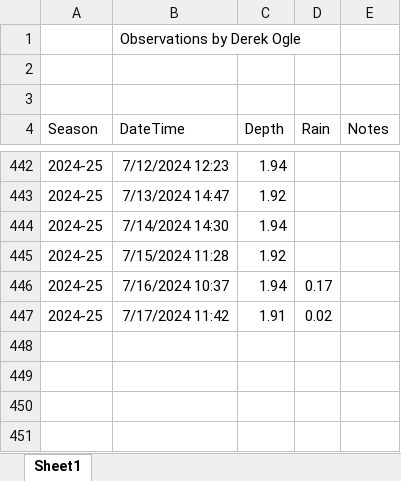
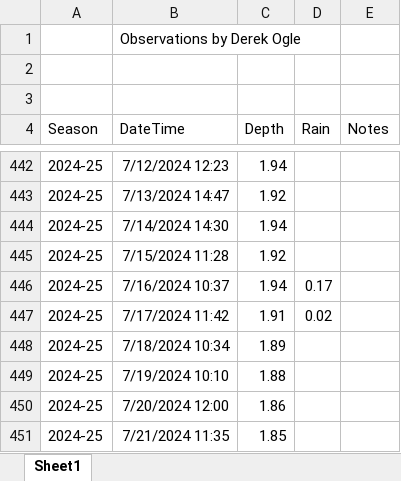
Before and after one commit to droglenc/droglenc.github.io, an Excel workbook: portfolio/posts/_data/Flynn_Dam_Heights.xlsx, sheet Sheet1, drawn as a sheet; only a part is shown, gaps mark what is left out; values as stored, in another font and other column widths than the file's, no borders; the diff names each change by its address in the sheet, - before the commit and + after, or states it on an @@ line.

```diff
--- a/portfolio/posts/_data/Flynn_Dam_Heights.xlsx (sheet Sheet1)
+++ b/portfolio/posts/_data/Flynn_Dam_Heights.xlsx (sheet Sheet1)
+row 448: 2024-25 | 7/18/2024 10:34 | 1.89
+row 449: 2024-25 | 7/19/2024 10:10 | 1.88
+row 450: 2024-25 | 7/20/2024 12:00 | 1.86
+row 451: 2024-25 | 7/21/2024 11:35 | 1.85
```
Also changed, not shown: 13 other files.
